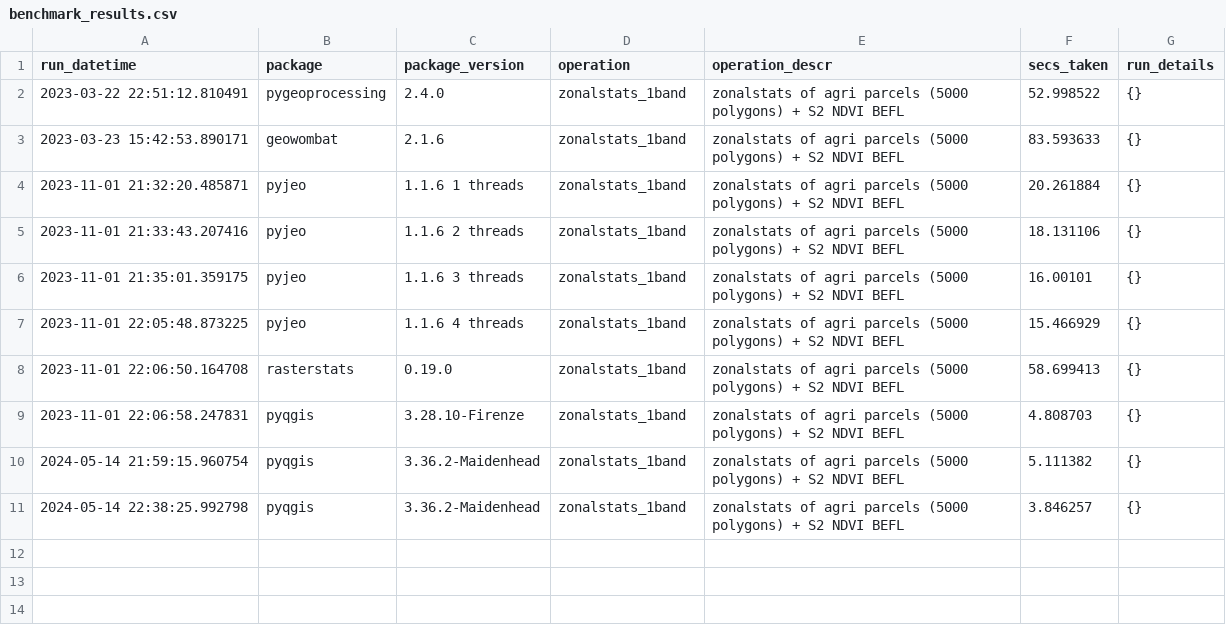
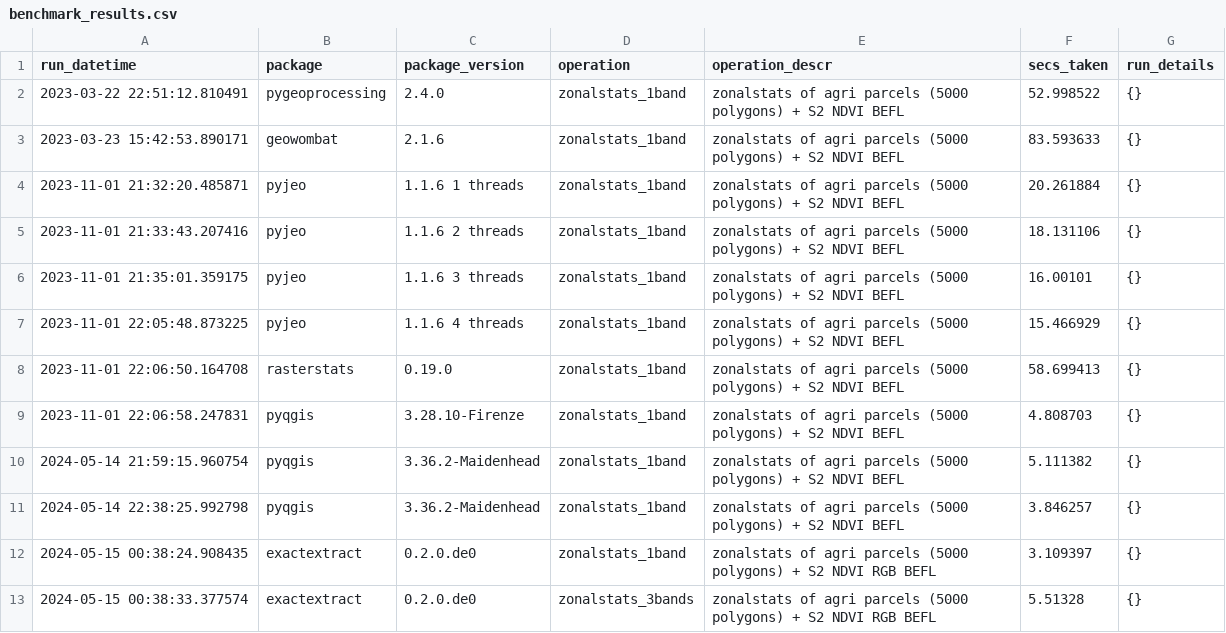
Before and after one commit to geofileops/geobenchmark, a CSV file: results_zonalstats/benchmark_results.csv, drawn as a sheet.

Commit message:
ENH: add zonalstats benchmark with exactextract (#37)

```diff
--- a/results_zonalstats/benchmark_results.csv
+++ b/results_zonalstats/benchmark_results.csv
@@ -11 +11,3 @@ run_datetime,package,package_version,operation,operation_descr,secs_taken,run_de
 2024-05-14 22:38:25.992798,pyqgis,3.36.2-Maidenhead,zonalstats_1band,zonalstats of agri parcels (5000 polygons) + S2 NDVI BEFL,3.846257,{}
+2024-05-15 00:38:24.908435,exactextract,0.2.0.de0,zonalstats_1band,zonalstats of agri parcels (5000 polygons) + S2 NDVI RGB BEFL,3.109397,{}
+2024-05-15 00:38:33.377574,exactextract,0.2.0.de0,zonalstats_3bands,zonalstats of agri parcels (5000 polygons) + S2 NDVI RGB BEFL,5.51328,{}
```
Also changed, not shown: 11 other files.
